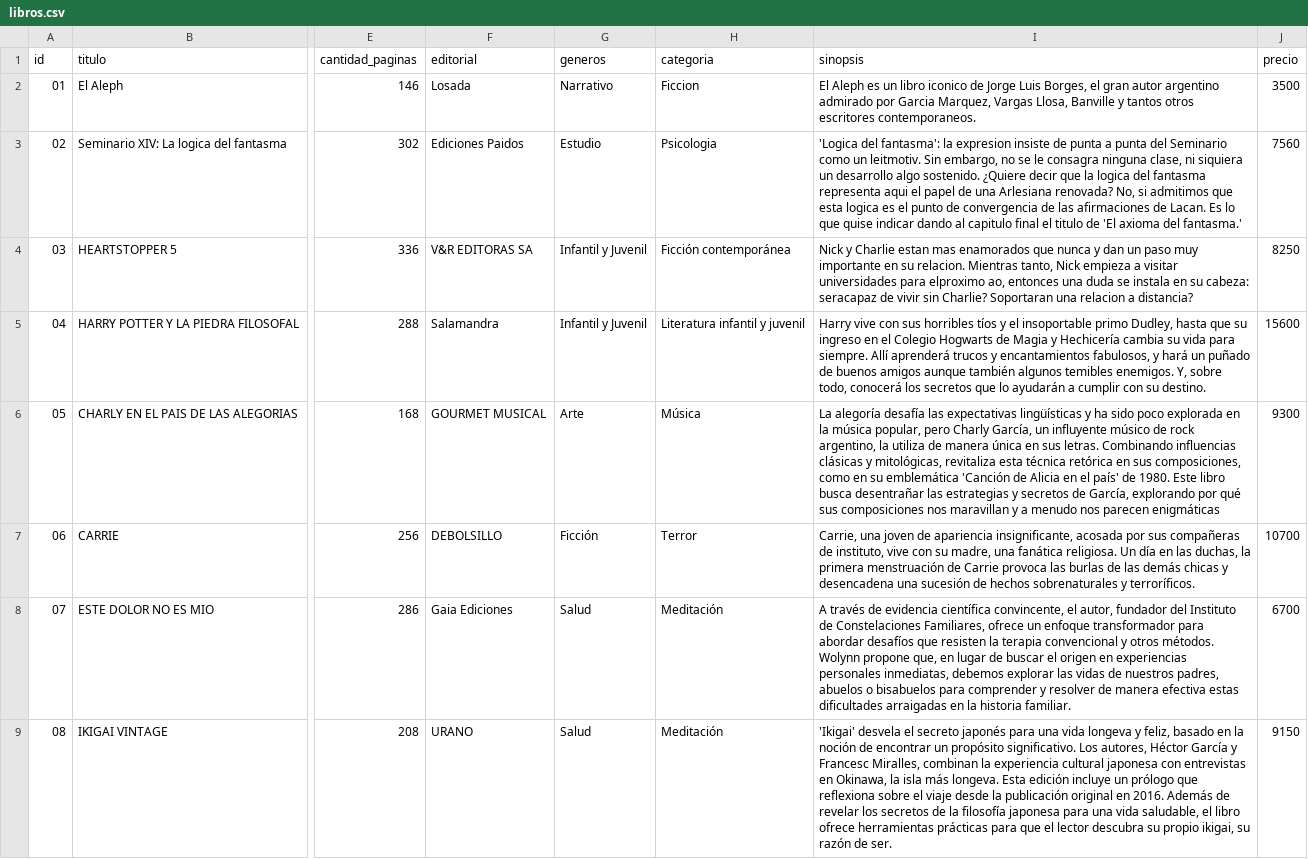
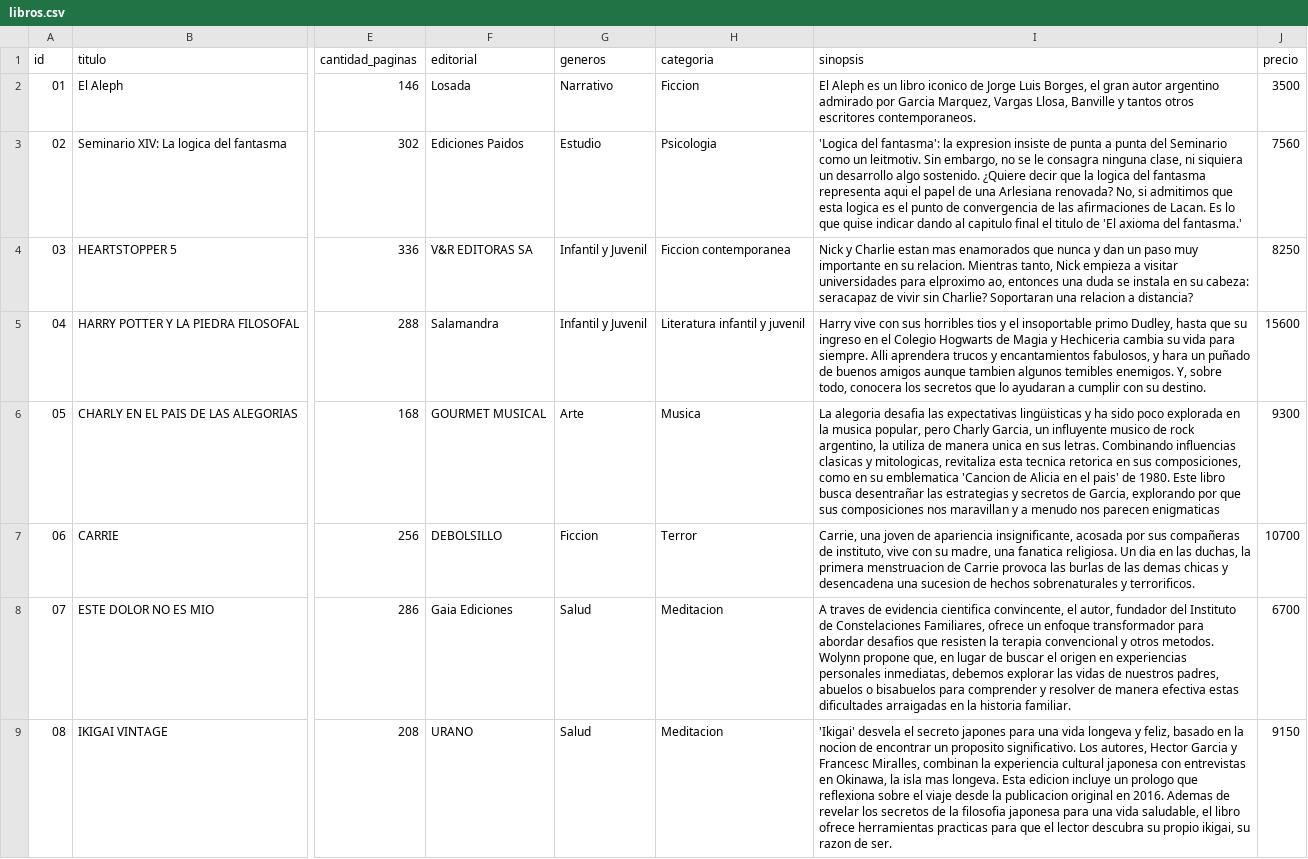
Before and after one commit to JuannRob/final-lab2, a CSV file: libros.csv, drawn as a sheet; only a part is shown, gaps mark what is left out; the diff names each change by its address in the sheet, - before the commit and + after, or states it on an @@ line.

```diff
--- a/libros.csv
+++ b/libros.csv
-H4 (categoria): Ficción contemporánea
+H4 (categoria): Ficcion contemporanea
-I5 (sinopsis): …sus horribles tíos y el insoportable primo Dudley, hasta que su ingreso en el Colegio Hogwarts de Magia y Hechicería cambia su vida para siempre. Allí aprenderá trucos y encantamientos fabulosos, y hará un puñado de buenos amigos aunque también algunos temibles enemigos. Y, sobre todo, conocerá los secretos que lo ayudarán a cumplir…
+I5 (sinopsis): …sus horribles tios y el insoportable primo Dudley, hasta que su ingreso en el Colegio Hogwarts de Magia y Hechiceria cambia su vida para siempre. Alli aprendera trucos y encantamientos fabulosos, y hara un puñado de buenos amigos aunque tambien algunos temibles enemigos. Y, sobre todo, conocera los secretos que lo ayudaran a cumplir…
-H6 (categoria): Música
+H6 (categoria): Musica
-I6 (sinopsis): La alegoría desafía las expectativas lingüísticas y ha sido poco explorada en la música popular, pero Charly García, un influyente músico de rock argentino, la utiliza de manera única en sus letras. Combinando influencias clásicas y mitológicas, revitaliza esta técnica retórica en sus composiciones, como en su emblemática 'Canción de Alicia en el país' de 1980. Este libro busca desentrañar las estrategias y secretos de García, explorando por qué sus composiciones nos maravillan y a menudo nos parecen enigmáticas
+I6 (sinopsis): La alegoria desafia las expectativas lingüisticas y ha sido poco explorada en la musica popular, pero Charly Garcia, un influyente musico de rock argentino, la utiliza de manera unica en sus letras. Combinando influencias clasicas y mitologicas, revitaliza esta tecnica retorica en sus composiciones, como en su emblematica 'Cancion de Alicia en el pais' de 1980. Este libro busca desentrañar las estrategias y secretos de Garcia, explorando por que sus composiciones nos maravillan y a menudo nos parecen enigmaticas
-G7 (generos): Ficción
+G7 (generos): Ficcion
-I7 (sinopsis): …madre, una fanática religiosa. Un día en las duchas, la primera menstruación de Carrie provoca las burlas de las demás chicas y desencadena una sucesión de hechos sobrenaturales y terroríficos.
+I7 (sinopsis): …madre, una fanatica religiosa. Un dia en las duchas, la primera menstruacion de Carrie provoca las burlas de las demas chicas y desencadena una sucesion de hechos sobrenaturales y terrorificos.
-H8:H9 (categoria): Meditación
+H8:H9 (categoria): Meditacion
-I8 (sinopsis): A través de evidencia científica convincente, el autor, fundador del Instituto de Constelaciones Familiares, ofrece un enfoque transformador para abordar desafíos que resisten la terapia convencional y otros métodos. Wolynn propone…
+I8 (sinopsis): A traves de evidencia cientifica convincente, el autor, fundador del Instituto de Constelaciones Familiares, ofrece un enfoque transformador para abordar desafios que resisten la terapia convencional y otros metodos. Wolynn propone…
-I9 (sinopsis): …el secreto japonés para una vida longeva y feliz, basado en la noción de encontrar un propósito significativo. Los autores, Héctor García y Francesc Miralles, combinan la experiencia cultural japonesa con entrevistas en Okinawa, la isla más longeva. Esta edición incluye un prólogo que reflexiona sobre el viaje desde la publicación original en 2016. Además de revelar los secretos de la filosofía japonesa para una vida saludable, el libro ofrece herramientas prácticas para que el lector descubra su propio ikigai, su razón de ser.
+I9 (sinopsis): …el secreto japones para una vida longeva y feliz, basado en la nocion de encontrar un proposito significativo. Los autores, Hector Garcia y Francesc Miralles, combinan la experiencia cultural japonesa con entrevistas en Okinawa, la isla mas longeva. Esta edicion incluye un prologo que reflexiona sobre el viaje desde la publicacion original en 2016. Ademas de revelar los secretos de la filosofia japonesa para una vida saludable, el libro ofrece herramientas practicas para que el lector descubra su propio ikigai, su razon de ser.
```
Also changed, not shown: 5 other files.
